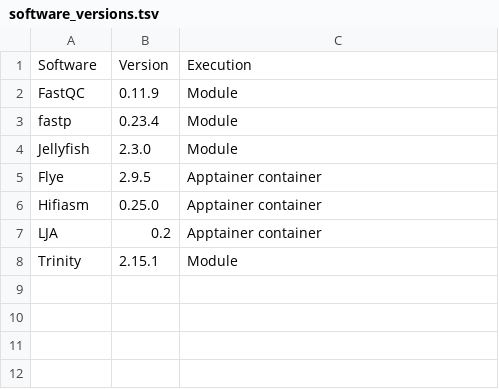
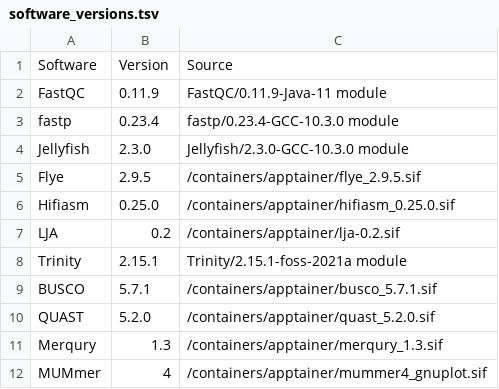
Before and after one commit to glcerc/genome-assembly-and-evaluation, a TSV file: metadata/software_versions.tsv, drawn as a sheet.

Commit message:
Update ignored files and software versions

```diff
--- a/metadata/software_versions.tsv
+++ b/metadata/software_versions.tsv
@@ -1,8 +1,12 @@
-Software	Version	Execution
-FastQC	0.11.9	Module
-fastp	0.23.4	Module
-Jellyfish	2.3.0	Module
-Flye	2.9.5	Apptainer container
-Hifiasm	0.25.0	Apptainer container
-LJA	0.2	Apptainer container
-Trinity	2.15.1	Module
+Software	Version	Source
+FastQC	0.11.9	FastQC/0.11.9-Java-11 module
+fastp	0.23.4	fastp/0.23.4-GCC-10.3.0 module
+Jellyfish	2.3.0	Jellyfish/2.3.0-GCC-10.3.0 module
+Flye	2.9.5	/containers/apptainer/flye_2.9.5.sif
+Hifiasm	0.25.0	/containers/apptainer/hifiasm_0.25.0.sif
+LJA	0.2	/containers/apptainer/lja-0.2.sif
+Trinity	2.15.1	Trinity/2.15.1-foss-2021a module
+BUSCO	5.7.1	/containers/apptainer/busco_5.7.1.sif
+QUAST	5.2.0	/containers/apptainer/quast_5.2.0.sif
+Merqury	1.3	/containers/apptainer/merqury_1.3.sif
+MUMmer	4	/containers/apptainer/mummer4_gnuplot.sif
```
Also changed, not shown: 18 other files.
